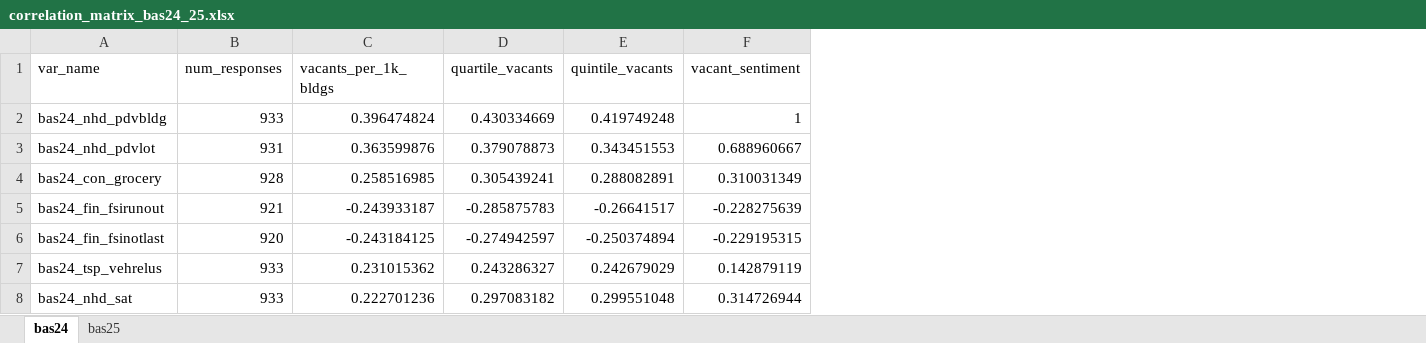
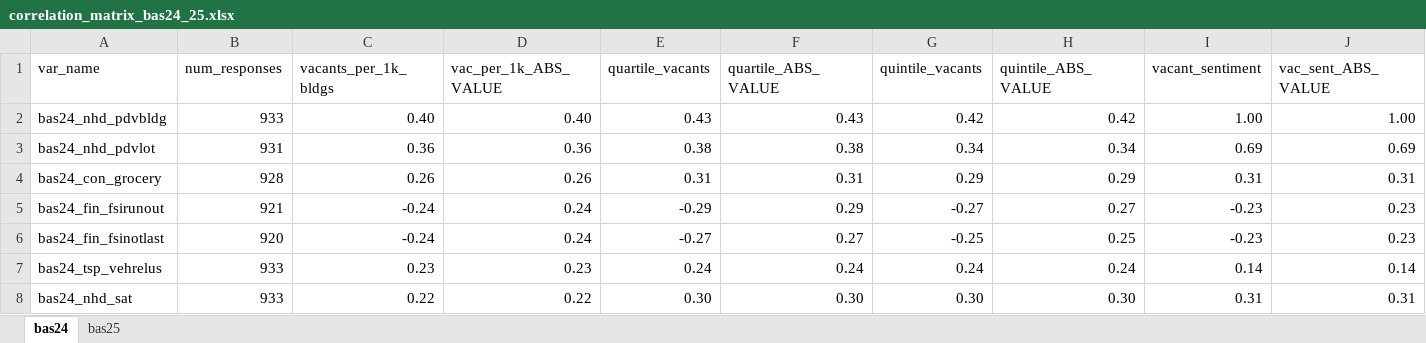
Before and after one commit to tjbutler003/JH-21CCI-Public, an Excel workbook: correlation_matrix_bas24_25.xlsx, sheet bas24, drawn as a sheet; only a part is shown; values as stored, in another font and other column widths than the file's, no borders; conditional formats not drawn; addresses are those after the commit; the diff covers the shown part only; the diff names each change by its address in the sheet, - before the commit and + after, or states it on an @@ line.

```diff
--- a/correlation_matrix_bas24_25.xlsx (sheet bas24)
+++ b/correlation_matrix_bas24_25.xlsx (sheet bas24)
+column D (vac_per_1k_ABS_VALUE), rows 2-8: 0.40 | 0.36 | 0.26 | 0.24 | 0.24 | 0.23 | 0.22
+column F (quartile_ABS_VALUE), rows 2-8: 0.43 | 0.38 | 0.31 | 0.29 | 0.27 | 0.24 | 0.30
+column H (quintile_ABS_VALUE), rows 2-8: 0.42 | 0.34 | 0.29 | 0.27 | 0.25 | 0.24 | 0.30
+column J (vac_sent_ABS_VALUE), rows 2-8: 1.00 | 0.69 | 0.31 | 0.23 | 0.23 | 0.14 | 0.31
-C2 (vacants_per_1k_bldgs): 0.396474824
+C2 (vacants_per_1k_bldgs): 0.40
-E2 (quartile_vacants): 0.430334669
+E2 (quartile_vacants): 0.43
-G2 (quintile_vacants): 0.419749248
+G2 (quintile_vacants): 0.42
-I2 (vacant_sentiment): 1
+I2 (vacant_sentiment): 1.00
-C3 (vacants_per_1k_bldgs): 0.363599876
+C3 (vacants_per_1k_bldgs): 0.36
-E3 (quartile_vacants): 0.379078873
+E3 (quartile_vacants): 0.38
-G3 (quintile_vacants): 0.343451553
+G3 (quintile_vacants): 0.34
-I3 (vacant_sentiment): 0.688960667
+I3 (vacant_sentiment): 0.69
-C4 (vacants_per_1k_bldgs): 0.258516985
+C4 (vacants_per_1k_bldgs): 0.26
-E4 (quartile_vacants): 0.305439241
+E4 (quartile_vacants): 0.31
-G4 (quintile_vacants): 0.288082891
+G4 (quintile_vacants): 0.29
-I4 (vacant_sentiment): 0.310031349
+I4 (vacant_sentiment): 0.31
-C5 (vacants_per_1k_bldgs): -0.243933187
+C5 (vacants_per_1k_bldgs): -0.24
-E5 (quartile_vacants): -0.285875783
+E5 (quartile_vacants): -0.29
-G5 (quintile_vacants): -0.26641517
+G5 (quintile_vacants): -0.27
-I5 (vacant_sentiment): -0.228275639
+I5 (vacant_sentiment): -0.23
-C6 (vacants_per_1k_bldgs): -0.243184125
+C6 (vacants_per_1k_bldgs): -0.24
-E6 (quartile_vacants): -0.274942597
+E6 (quartile_vacants): -0.27
-G6 (quintile_vacants): -0.250374894
+G6 (quintile_vacants): -0.25
-I6 (vacant_sentiment): -0.229195315
+I6 (vacant_sentiment): -0.23
-C7 (vacants_per_1k_bldgs): 0.231015362
+C7 (vacants_per_1k_bldgs): 0.23
-E7 (quartile_vacants): 0.243286327
+E7 (quartile_vacants): 0.24
-G7 (quintile_vacants): 0.242679029
+G7 (quintile_vacants): 0.24
-I7 (vacant_sentiment): 0.142879119
+I7 (vacant_sentiment): 0.14
-C8 (vacants_per_1k_bldgs): 0.222701236
+C8 (vacants_per_1k_bldgs): 0.22
-E8 (quartile_vacants): 0.297083182
+E8 (quartile_vacants): 0.30
-G8 (quintile_vacants): 0.299551048
+G8 (quintile_vacants): 0.30
-I8 (vacant_sentiment): 0.314726944
+I8 (vacant_sentiment): 0.31
```
Also changed, not shown: 532 edited cells elsewhere in this sheet, sheet bas25, 9 other files.
